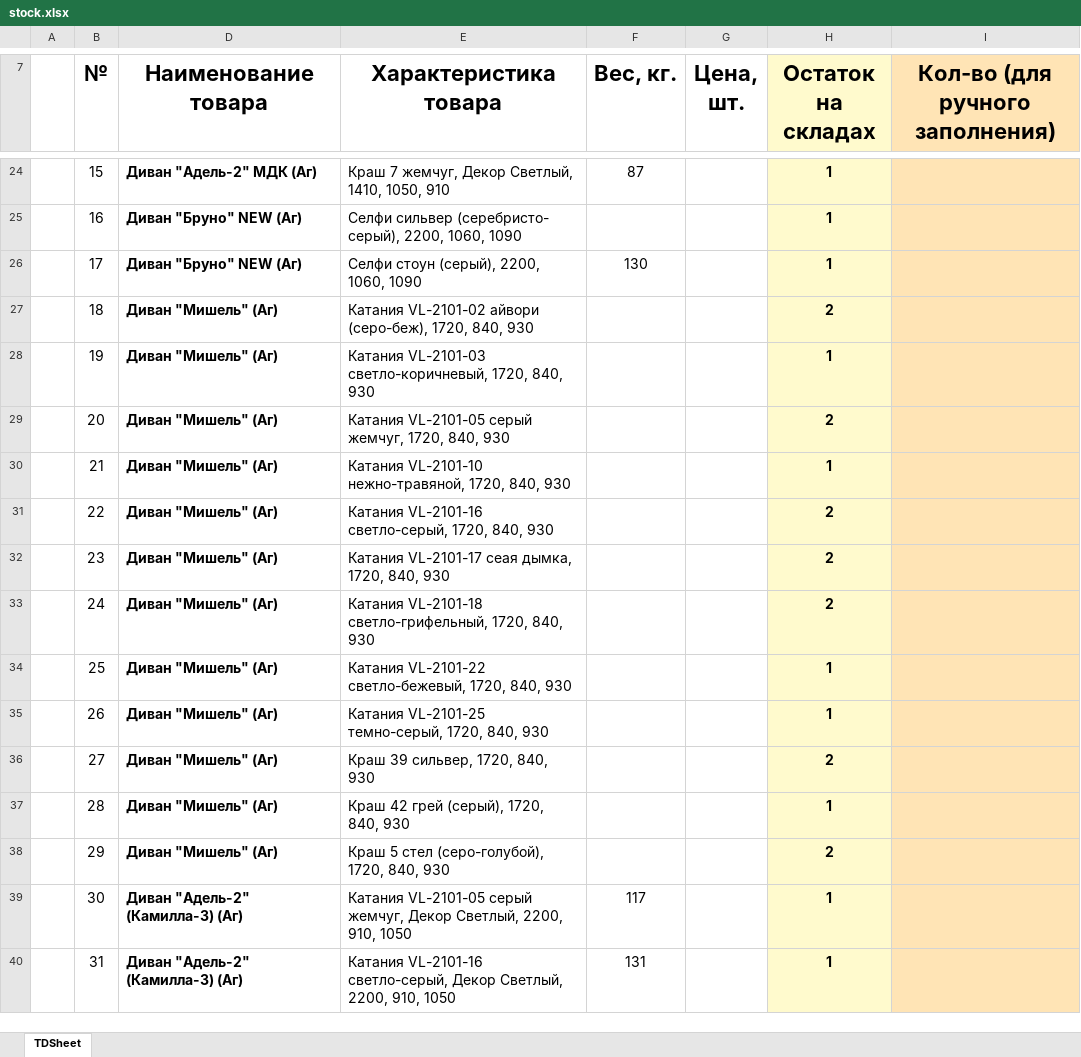
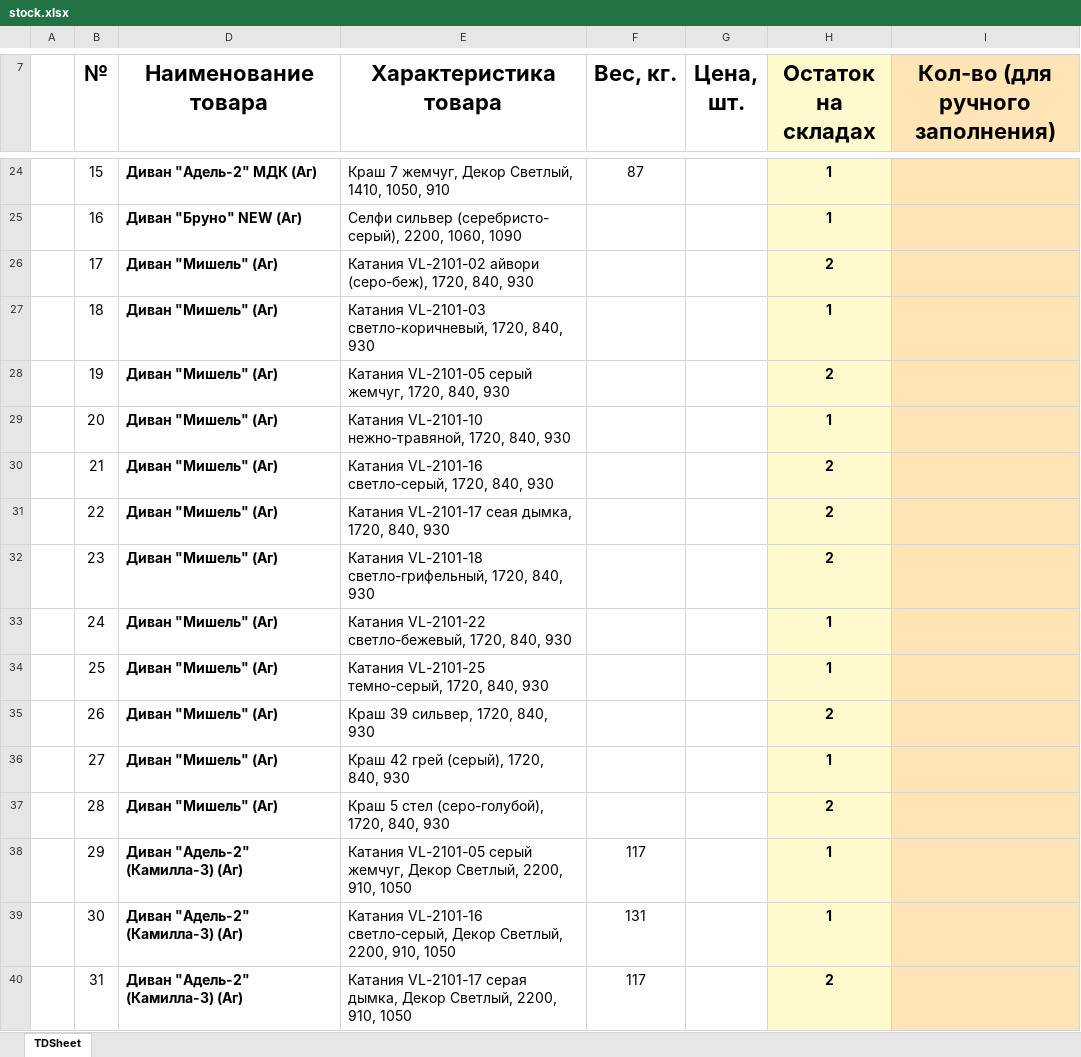
Before and after one commit to artemcernysev12-svg/mebel-favorit, an Excel workbook: stock-data/stock.xlsx, sheet TDSheet, drawn as a sheet; only a part is shown, gaps mark what is left out; values as stored, in another font and other column widths than the file's, no borders; the diff covers the shown part only; the diff names each change by its address in the sheet, - before the commit and + after, or states it on an @@ line.

```diff
--- a/stock-data/stock.xlsx (sheet TDSheet)
+++ b/stock-data/stock.xlsx (sheet TDSheet)
-D26 (Наименование товара): Диван "Бруно" NEW (Аг)
+D26 (Наименование товара): Диван "Мишель" (Аг)
-E26 (Характеристика товара): Селфи стоун (серый), 2200, 1060, 1090
+E26 (Характеристика товара): Катания VL-2101-02 айвори (серо-беж), 1720, 840, 930
-F26 (Вес, кг.): 130
+F26 (Вес, кг.): (empty)
-H26 (Остаток на складах): 1
+H26 (Остаток на складах): 2
-E27 (Характеристика товара): Катания VL-2101-02 айвори (серо-беж), 1720, 840,…
+E27 (Характеристика товара): Катания VL-2101-03 светло-коричневый, 1720, 840,…
-H27 (Остаток на складах): 2
+H27 (Остаток на складах): 1
-E28 (Характеристика товара): Катания VL-2101-03 светло-коричневый, 1720, 840,…
+E28 (Характеристика товара): Катания VL-2101-05 серый жемчуг, 1720, 840,…
-H28 (Остаток на складах): 1
+H28 (Остаток на складах): 2
-E29 (Характеристика товара): Катания VL-2101-05 серый жемчуг, 1720, 840,…
+E29 (Характеристика товара): Катания VL-2101-10 нежно-травяной, 1720, 840,…
-H29 (Остаток на складах): 2
+H29 (Остаток на складах): 1
-E30 (Характеристика товара): Катания VL-2101-10 нежно-травяной, 1720, 840,…
+E30 (Характеристика товара): Катания VL-2101-16 светло-серый, 1720, 840,…
-H30 (Остаток на складах): 1
+H30 (Остаток на складах): 2
-E31 (Характеристика товара): Катания VL-2101-16 светло-серый, 1720, 840,…
+E31 (Характеристика товара): Катания VL-2101-17 сеая дымка, 1720, 840,…
-E32 (Характеристика товара): Катания VL-2101-17 сеая дымка, 1720, 840,…
+E32 (Характеристика товара): Катания VL-2101-18 светло-грифельный, 1720, 840,…
-E33 (Характеристика товара): Катания VL-2101-18 светло-грифельный, 1720, 840,…
+E33 (Характеристика товара): Катания VL-2101-22 светло-бежевый, 1720, 840,…
-H33 (Остаток на складах): 2
+H33 (Остаток на складах): 1
-E34 (Характеристика товара): Катания VL-2101-22 светло-бежевый, 1720, 840,…
+E34 (Характеристика товара): Катания VL-2101-25 темно-серый, 1720, 840,…
-E35 (Характеристика товара): Катания VL-2101-25 темно-серый, 1720, 840, 930
+E35 (Характеристика товара): Краш 39 сильвер, 1720, 840, 930
-H35 (Остаток на складах): 1
+H35 (Остаток на складах): 2
-E36 (Характеристика товара): Краш 39 сильвер, 1720, 840, 930
+E36 (Характеристика товара): Краш 42 грей (серый), 1720, 840, 930
-H36 (Остаток на складах): 2
+H36 (Остаток на складах): 1
-E37 (Характеристика товара): Краш 42 грей (серый), 1720, 840, 930
+E37 (Характеристика товара): Краш 5 стел (серо-голубой), 1720, 840, 930
-H37 (Остаток на складах): 1
+H37 (Остаток на складах): 2
-D38 (Наименование товара): Диван "Мишель" (Аг)
+D38 (Наименование товара): Диван "Адель-2" (Камилла-3) (Аг)
-E38 (Характеристика товара): Краш 5 стел (серо-голубой), 1720, 840, 930
+E38 (Характеристика товара): Катания VL-2101-05 серый жемчуг, Декор Светлый, 2200, 910, 1050
-F38 (Вес, кг.): (empty)
+F38 (Вес, кг.): 117
-H38 (Остаток на складах): 2
+H38 (Остаток на складах): 1
-E39 (Характеристика товара): Катания VL-2101-05 серый жемчуг, Декор Светлый,…
+E39 (Характеристика товара): Катания VL-2101-16 светло-серый, Декор Светлый,…
-F39 (Вес, кг.): 117
+F39 (Вес, кг.): 131
-E40 (Характеристика товара): Катания VL-2101-16 светло-серый, Декор Светлый,…
+E40 (Характеристика товара): Катания VL-2101-17 серая дымка, Декор Светлый,…
-F40 (Вес, кг.): 131
+F40 (Вес, кг.): 117
-H40 (Остаток на складах): 1
+H40 (Остаток на складах): 2
```
Also changed, not shown: 6 added rows, 6 removed rows and 1138 edited cells elsewhere in this sheet, hidden cells.
